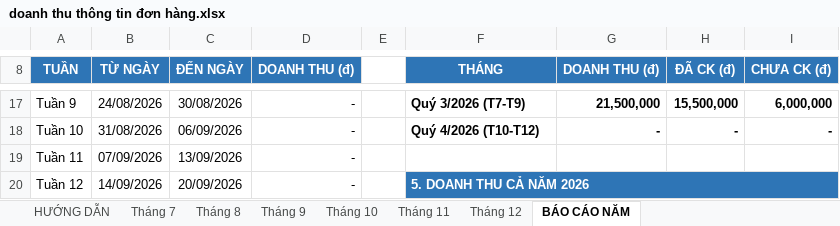
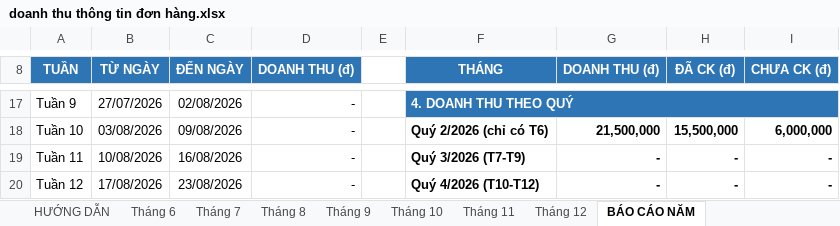
Before and after one commit to baovip9xyenlap12345-blip/lien-ket-tiktok, an Excel workbook: bao-cao-doanh-thu/doanh thu thông tin đơn hàng.xlsx, sheet BÁO CÁO NĂM, drawn as a sheet; only a part is shown, gaps mark what is left out; values as stored, in another font and other column widths than the file's, no borders; removed rows and columns are numbered as before the commit, all else as after; the diff covers the shown part only; the diff names each change by its address in the sheet, - before the commit and + after, or states it on an @@ line.

```diff
--- a/bao-cao-doanh-thu/doanh thu thông tin đơn hàng.xlsx (sheet BÁO CÁO NĂM)
+++ b/bao-cao-doanh-thu/doanh thu thông tin đơn hàng.xlsx (sheet BÁO CÁO NĂM)
+sheet tab: Tháng 6
-B17 (TỪ NGÀY): 24/08/2026
+B17 (TỪ NGÀY): 27/07/2026
-C17 (ĐẾN NGÀY): 30/08/2026
+C17 (ĐẾN NGÀY): 02/08/2026
-F17 (THÁNG): Quý 3/2026 (T7-T9)
+F17 (THÁNG): 4. DOANH THU THEO QUÝ
-F17:I17 fill: none
+F17:I17 fill: #2E75B6
-F17 text colour: black
+F17 text colour: #FFFFFF
+F17:I17 merged
-G17 (DOANH THU (đ)): 21,500,000
+G17 (DOANH THU (đ)): (empty)
-H17 (ĐÃ CK (đ)): 15,500,000
+H17 (ĐÃ CK (đ)): (empty)
-I17 (CHƯA CK (đ)): 6,000,000
+I17 (CHƯA CK (đ)): (empty)
-B18 (TỪ NGÀY): 31/08/2026
+B18 (TỪ NGÀY): 03/08/2026
-C18 (ĐẾN NGÀY): 06/09/2026
+C18 (ĐẾN NGÀY): 09/08/2026
-F18 (THÁNG): Quý 4/2026 (T10-T12)
+F18 (THÁNG): Quý 2/2026 (chỉ có T6)
-G18 (DOANH THU (đ)): -
+G18 (DOANH THU (đ)): 21,500,000
-H18 (ĐÃ CK (đ)): -
+H18 (ĐÃ CK (đ)): 15,500,000
-I18 (CHƯA CK (đ)): -
+I18 (CHƯA CK (đ)): 6,000,000
-B19 (TỪ NGÀY): 07/09/2026
+B19 (TỪ NGÀY): 10/08/2026
-C19 (ĐẾN NGÀY): 13/09/2026
+C19 (ĐẾN NGÀY): 16/08/2026
-F19 (THÁNG): (empty)
+F19 (THÁNG): Quý 3/2026 (T7-T9)
-G19:G20 (DOANH THU (đ)): (empty)
+G19:G20 (DOANH THU (đ)): -
-H19:H20 (ĐÃ CK (đ)): (empty)
+H19:H20 (ĐÃ CK (đ)): -
-I19:I20 (CHƯA CK (đ)): (empty)
+I19:I20 (CHƯA CK (đ)): -
-B20 (TỪ NGÀY): 14/09/2026
+B20 (TỪ NGÀY): 17/08/2026
-C20 (ĐẾN NGÀY): 20/09/2026
+C20 (ĐẾN NGÀY): 23/08/2026
-F20 (THÁNG): 5. DOANH THU CẢ NĂM 2026
+F20 (THÁNG): Quý 4/2026 (T10-T12)
-F20:I20 fill: #2E75B6
+F20:I20 fill: none
-F20 text colour: #FFFFFF
+F20 text colour: black
-F20:I20 merged
```
Also changed, not shown: 4 added rows, 69 edited cells, cell formats and merged cells elsewhere in this sheet, sheet Tháng 7, sheet HƯỚNG DẪN, formulas that keep their value, 1 other file.
